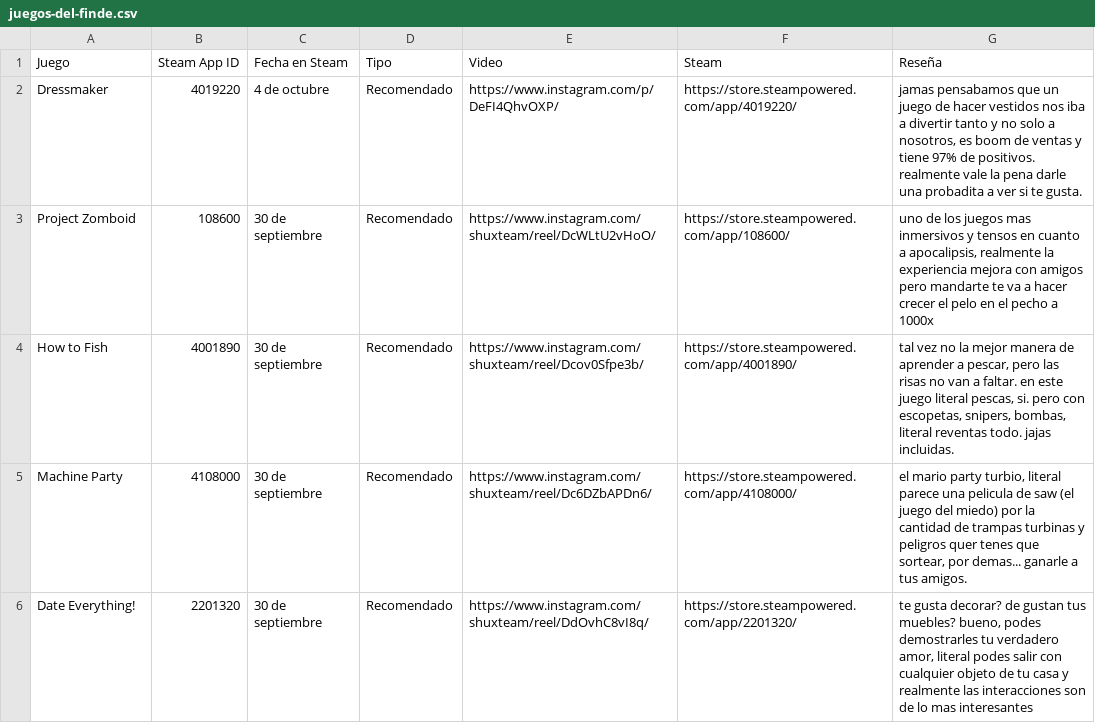
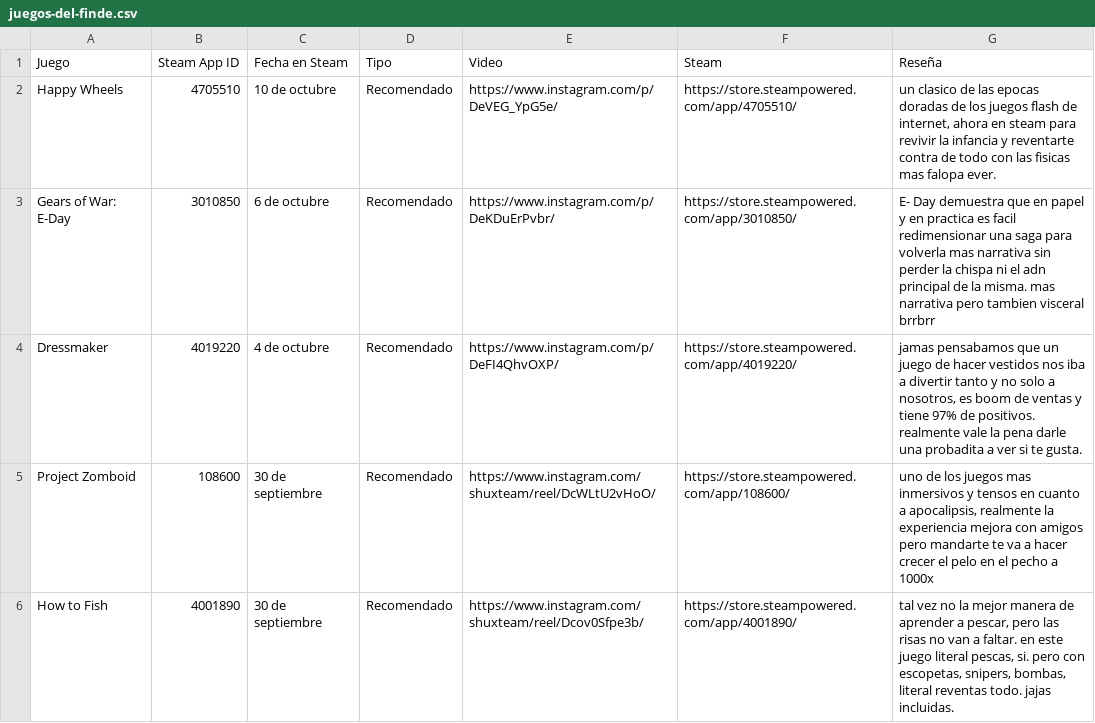
Before and after one commit to franappignanesi/comparativa_locales, a CSV file: docs/juegos-del-finde.csv, drawn as a sheet; only a part is shown; the shorter side is filled out with more unchanged rows; the diff names each change by its address in the sheet, - before the commit and + after, or states it on an @@ line.

```diff
--- a/docs/juegos-del-finde.csv
+++ b/docs/juegos-del-finde.csv
+row 2: Happy Wheels | 4705510 | 10 de octubre | Recomendado | https://www.instagram.com/p/DeVEG_YpG5e/ | https://store.steampowered.com/app/4705510/ | un clasico de las epocas doradas de los juegos flash de internet, ahora en steam para revivir la infancia y reventarte contra de todo con las fisicas mas falopa ever.
+row 3: Gears of War: E-Day | 3010850 | 6 de octubre | Recomendado | https://www.instagram.com/p/DeKDuErPvbr/ | https://store.steampowered.com/app/3010850/ | E- Day demuestra que en papel y en practica es facil redimensionar una saga para volverla mas narrativa sin perder la chispa ni el adn principal de la misma. mas narrativa pero tambien visceral brrbrr
```
Also changed, not shown: 2 other files.
